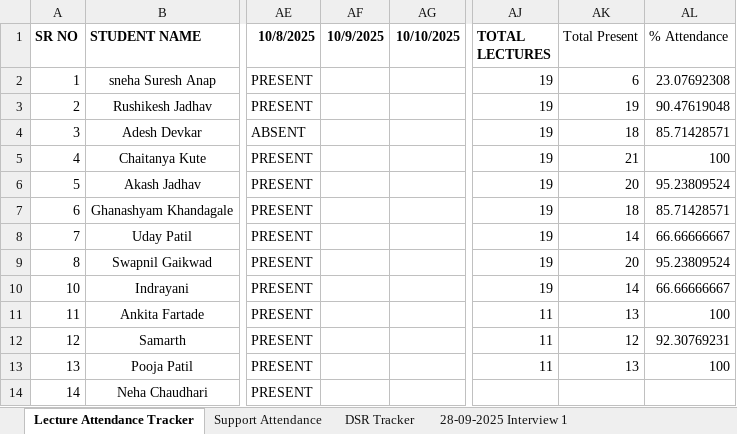
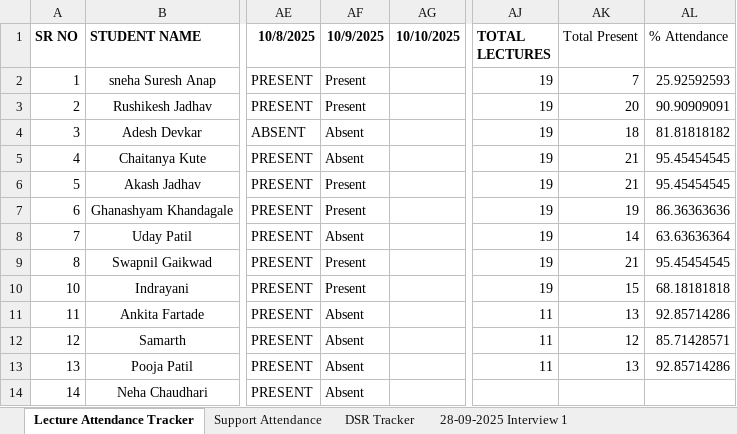
Before and after one commit to SourceCode-code/Source_and_Code_Batch_4_Master, an Excel workbook: Trackers/Atendance tracker.xlsx, sheet Lecture Attendance Tracker, drawn as a sheet; only a part is shown, gaps mark what is left out; values as stored, in another font and other column widths than the file's, no borders; conditional formats not drawn; the diff names each change by its address in the sheet, - before the commit and + after, or states it on an @@ line.

Commit message:
support session

```diff
--- a/Trackers/Atendance tracker.xlsx (sheet Lecture Attendance Tracker)
+++ b/Trackers/Atendance tracker.xlsx (sheet Lecture Attendance Tracker)
-AF2:AF3 (10/9/2025): (empty)
+AF2:AF3 (10/9/2025): Present
-AK2 (Total Present): 6
+AK2 (Total Present): 7
-AL2 (% Attendance): 23.07692308
+AL2 (% Attendance): 25.92592593
-AK3 (Total Present): 19
+AK3 (Total Present): 20
-AL3 (% Attendance): 90.47619048
+AL3 (% Attendance): 90.90909091
-AF4:AF5 (10/9/2025): (empty)
+AF4:AF5 (10/9/2025): Absent
-AL4 (% Attendance): 85.71428571
+AL4 (% Attendance): 81.81818182
-AL5 (% Attendance): 100
+AL5 (% Attendance): 95.45454545
-AF6:AF7 (10/9/2025): (empty)
+AF6:AF7 (10/9/2025): Present
-AK6 (Total Present): 20
+AK6 (Total Present): 21
-AL6 (% Attendance): 95.23809524
+AL6 (% Attendance): 95.45454545
-AK7 (Total Present): 18
+AK7 (Total Present): 19
-AL7 (% Attendance): 85.71428571
+AL7 (% Attendance): 86.36363636
-AF8 (10/9/2025): (empty)
+AF8 (10/9/2025): Absent
-AL8 (% Attendance): 66.66666667
+AL8 (% Attendance): 63.63636364
-AF9:AF10 (10/9/2025): (empty)
+AF9:AF10 (10/9/2025): Present
-AK9 (Total Present): 20
+AK9 (Total Present): 21
-AL9 (% Attendance): 95.23809524
+AL9 (% Attendance): 95.45454545
-AK10 (Total Present): 14
+AK10 (Total Present): 15
-AL10 (% Attendance): 66.66666667
+AL10 (% Attendance): 68.18181818
-AF11:AF14 (10/9/2025): (empty)
+AF11:AF14 (10/9/2025): Absent
-AL11 (% Attendance): 100
+AL11 (% Attendance): 92.85714286
-AL12 (% Attendance): 92.30769231
+AL12 (% Attendance): 85.71428571
-AL13 (% Attendance): 100
+AL13 (% Attendance): 92.85714286
```
